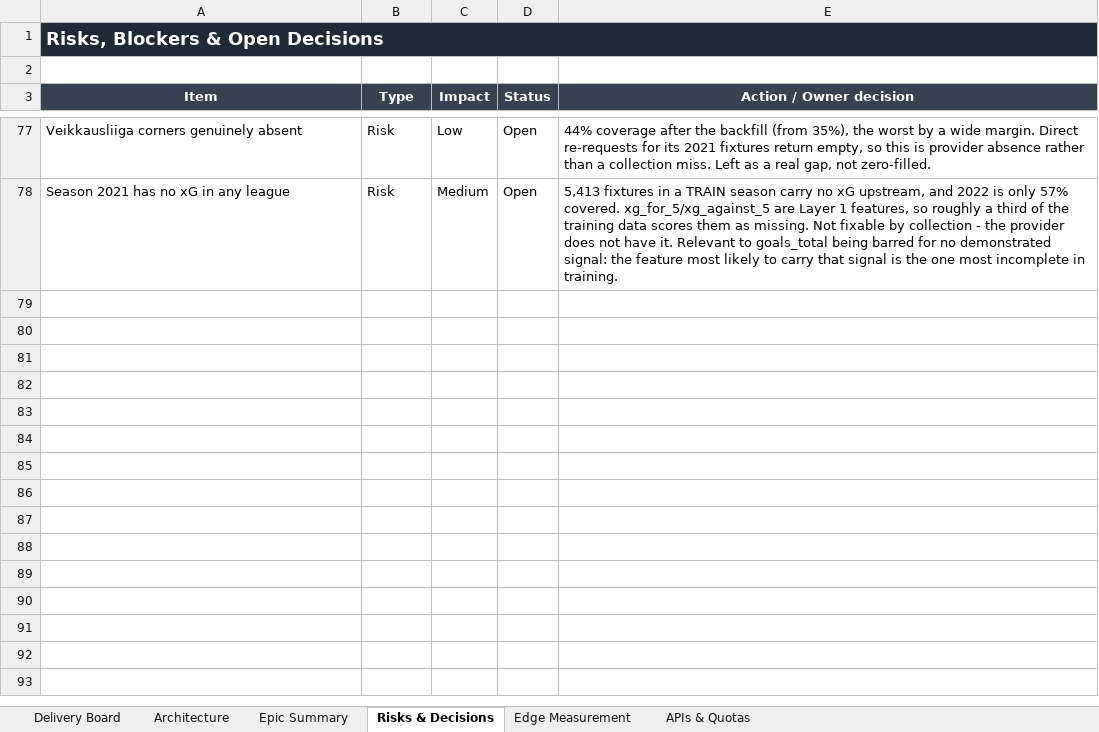
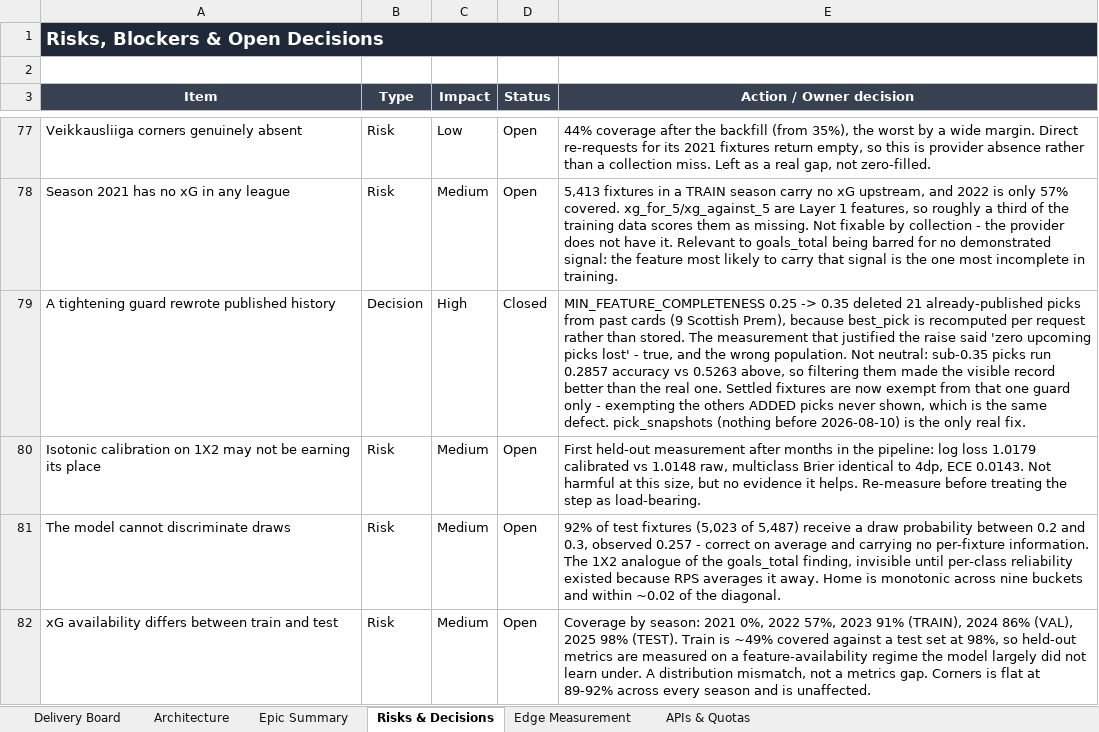
Before and after one commit to UsangR01/sportiq, an Excel workbook: SportIQ-Delivery-Board.xlsx, sheet Risks & Decisions, drawn as a sheet; only a part is shown, gaps mark what is left out; values as stored, in another font and other column widths than the file's, no borders; the diff names each change by its address in the sheet, - before the commit and + after, or states it on an @@ line.

```diff
--- a/SportIQ-Delivery-Board.xlsx (sheet Risks & Decisions)
+++ b/SportIQ-Delivery-Board.xlsx (sheet Risks & Decisions)
+row 79: A tightening guard rewrote published history | Decision | High | Closed | MIN_FEATURE_COMPLETENESS 0.25 -> 0.35 deleted 21 already-published picks from past cards (9 Scottish Prem), because best_pick is recomputed per request rather than stored. The measurement that justified the raise said 'zero upcoming picks lost' - true, and the wrong population. Not neutral: sub-0.35 picks run 0.2857 accuracy vs 0.5263 above, so filtering them made the visible record better than the real one. Settled fixtures are now exempt from that one guard only - exempting the others ADDED picks never shown, which is the same defect. pick_snapshots (nothing before 2026-08-10) is the only real fix.
+row 80: Isotonic calibration on 1X2 may not be earning its place | Risk | Medium | Open | First held-out measurement after months in the pipeline: log loss 1.0179 calibrated vs 1.0148 raw, multiclass Brier identical to 4dp, ECE 0.0143. Not harmful at this size, but no evidence it helps. Re-measure before treating the step as load-bearing.
+row 81: The model cannot discriminate draws | Risk | Medium | Open | 92% of test fixtures (5,023 of 5,487) receive a draw probability between 0.2 and 0.3, observed 0.257 - correct on average and carrying no per-fixture information. The 1X2 analogue of the goals_total finding, invisible until per-class reliability existed because RPS averages it away. Home is monotonic across nine buckets and within ~0.02 of the diagonal.
+row 82: xG availability differs between train and test | Risk | Medium | Open | Coverage by season: 2021 0%, 2022 57%, 2023 91% (TRAIN), 2024 86% (VAL), 2025 98% (TEST). Train is ~49% covered against a test set at 98%, so held-out metrics are measured on a feature-availability regime the model largely did not learn under. A distribution mismatch, not a metrics gap. Corners is flat at 89-92% across every season and is unaffected.
```
Also changed, not shown: sheet Delivery Board, sheet Epic Summary.
